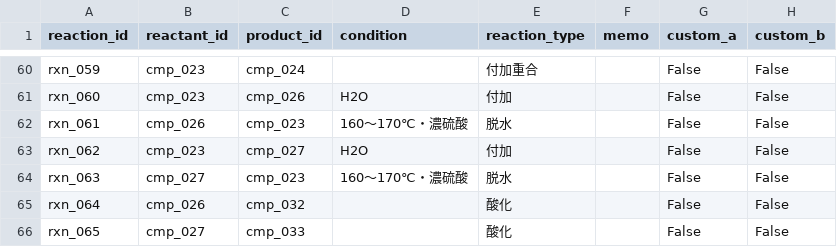
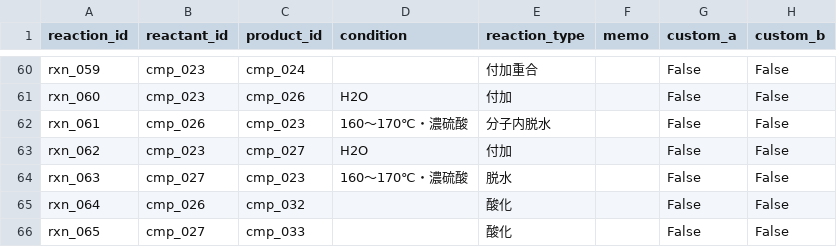
Before and after one commit to milcoco87-cpu/organic-chemistry-app, a CSV file: reactions.csv, drawn as a sheet; only a part is shown, gaps mark what is left out.

Commit message:
Update reaction rxn_061

```diff
--- a/reactions.csv
+++ b/reactions.csv
@@ -61,3 +61,3 @@ rxn_059,cmp_023,cmp_024,,付加重合,,False,False
 rxn_060,cmp_023,cmp_026,H2O,付加,,False,False
-rxn_061,cmp_026,cmp_023,160〜170℃・濃硫酸,脱水,,False,False
+rxn_061,cmp_026,cmp_023,160〜170℃・濃硫酸,分子内脱水,,False,False
 rxn_062,cmp_023,cmp_027,H2O,付加,,False,False
```
